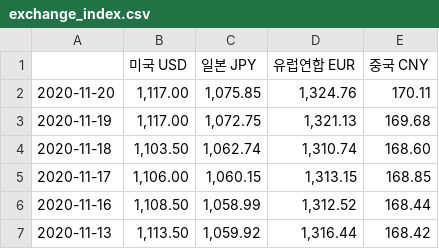
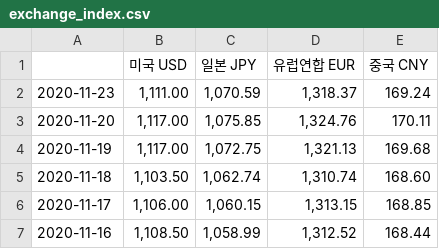
Before and after one commit to Jelly6489/PythonFlask, a CSV file: csv/exchange_index.csv, drawn as a sheet; only a part is shown; the shorter side is filled out with more unchanged rows; the diff names each change by its address in the sheet, - before the commit and + after, or states it on an @@ line.

```diff
--- a/csv/exchange_index.csv
+++ b/csv/exchange_index.csv
+row 2: 2020-11-23 | 1,111.00 | 1,070.59 | 1,318.37 | 169.24
```
Also changed, not shown: csv/exchange_reindex.csv, csv/삼성전자.csv, 29 other files.
